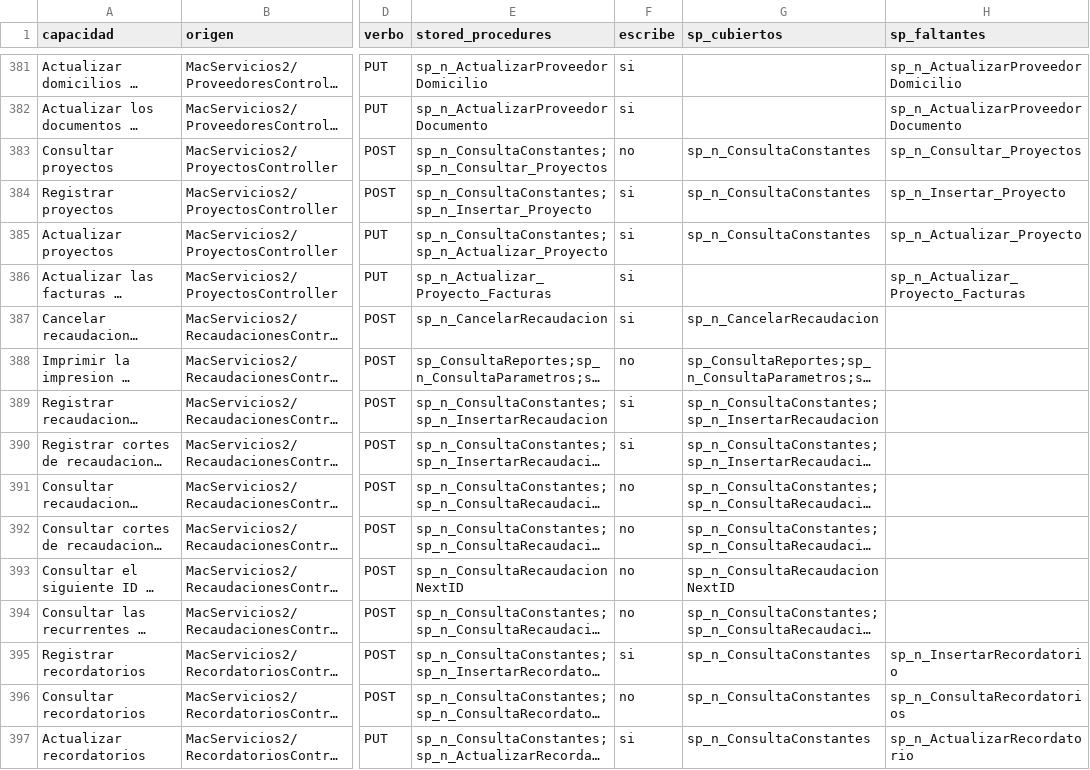
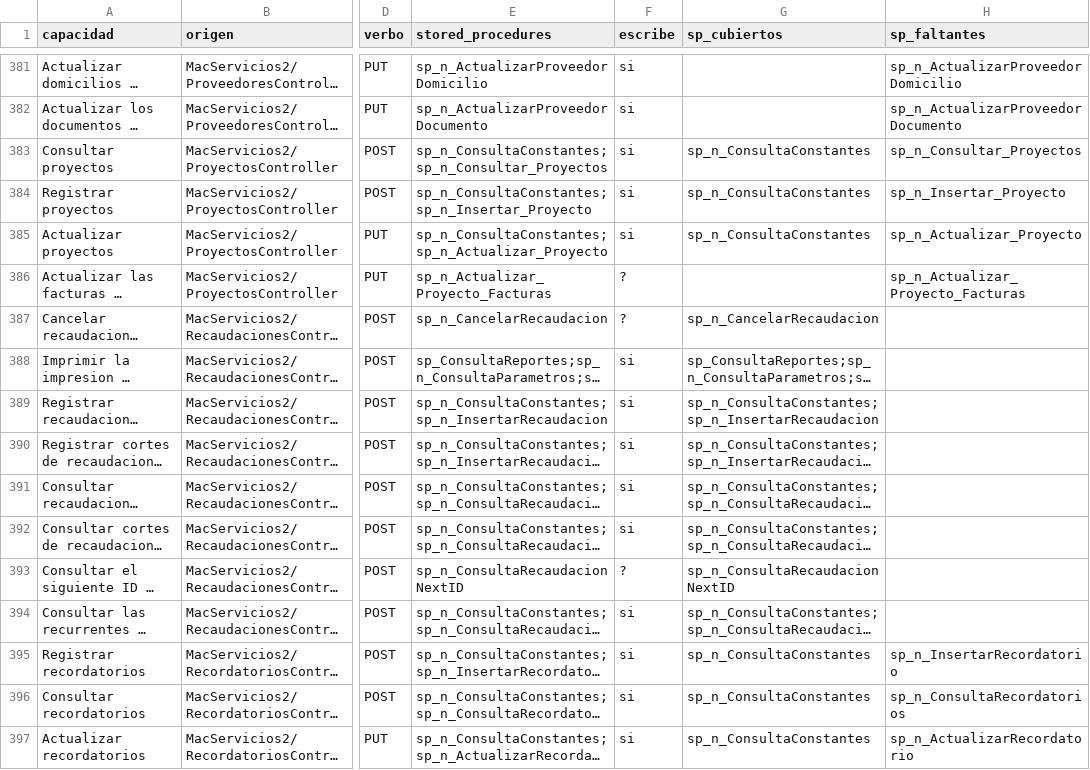
Before and after one commit to jprimavera1304/sacNet-8, a TSV file: migracion/registro.tsv, drawn as a sheet; only a part is shown, gaps mark what is left out; long unchanged cells end in …; the diff covers the shown part only; the diff names each change by its address in the sheet, - before the commit and + after, or states it on an @@ line.

Commit message:
Hay "consultas" que escriben: se rehace la clasificacion del tablero
sp_n_ConsultaConstantes no consulta. Cuando la fecha de operacion esta
atrasada hace el cierre del dia: apunta el cambio en FechaOperacionLog, BORRA y
rehace AlmacenProductoHist -el freeze del inventario del dia anterior- y
adelanta FechaOperacion. Ademas registra actividad del usuario en cada llamada.

La llaman 155 de las 488 capacidades de Legacy, casi siempre como primer paso
para leer los parametros de la empresa. Un tercio del sistema.

Para la migracion eso es grave por dos razones: una prueba "de solo lectura"
puede mover la fecha del negocio y rehacer el corte de inventario; y como la
llaman los dos backends, el que corra primero mueve la base y el segundo ya lee
otra cosa, asi que la diferencia que salga no seria del backend sino del orden
en que se pregunto. El comparador ahora mira la fecha antes y despues y avisa.

La clasificacion de que escribe se dedujo al principio del NOMBRE del
procedimiento. El caso que lo destapo: /api/empleadosprestamo/validar estaba
como lectura y sp_n_ValidaEmpleadosPrestamos abre transaccion, inserta pagos y
actualiza prestamos -es el batch que descuenta los prestamos de la nomina-.

Ahora lo decide el cuerpo del procedimiento. 86 capacidades que decian leer,
escriben. De 210 lecturas quedan 143.

```diff
--- a/migracion/registro.tsv
+++ b/migracion/registro.tsv
-F383 (escribe): no
+F383 (escribe): si
-F386:F387 (escribe): si
+F386:F387 (escribe): ?
-F388 (escribe): no
+F388 (escribe): si
-F391:F392 (escribe): no
+F391:F392 (escribe): si
-F393 (escribe): no
+F393 (escribe): ?
-F394 (escribe): no
+F394 (escribe): si
-F396 (escribe): no
+F396 (escribe): si
```
Also changed, not shown: 145 edited cells elsewhere in this file, 4 other files.
